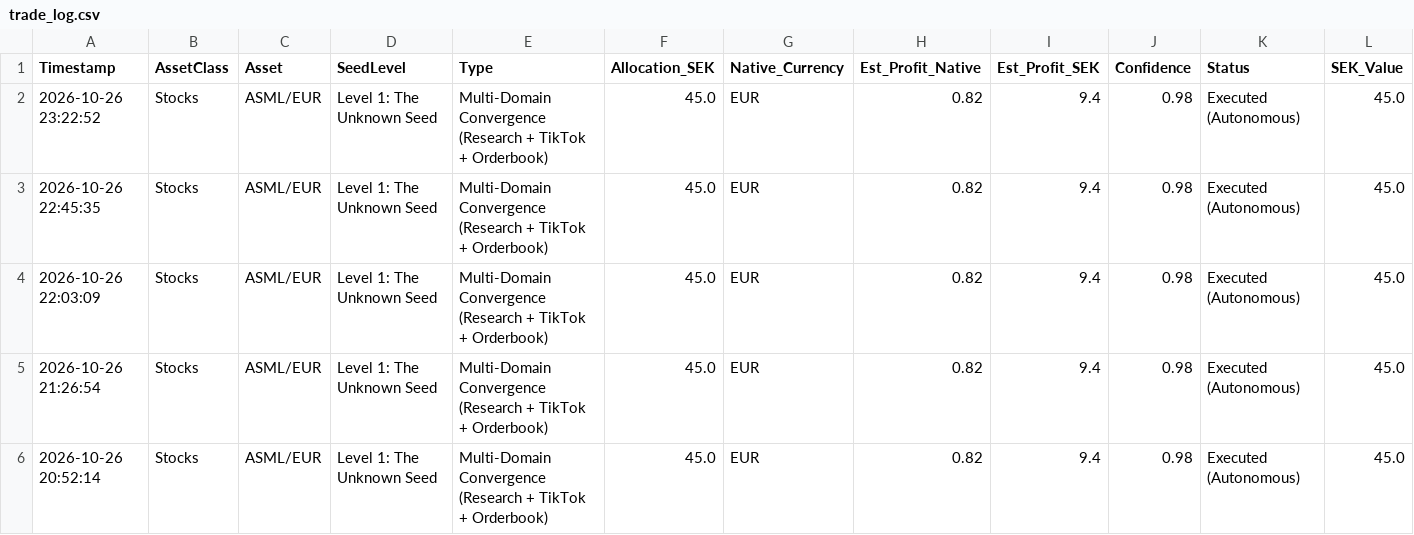
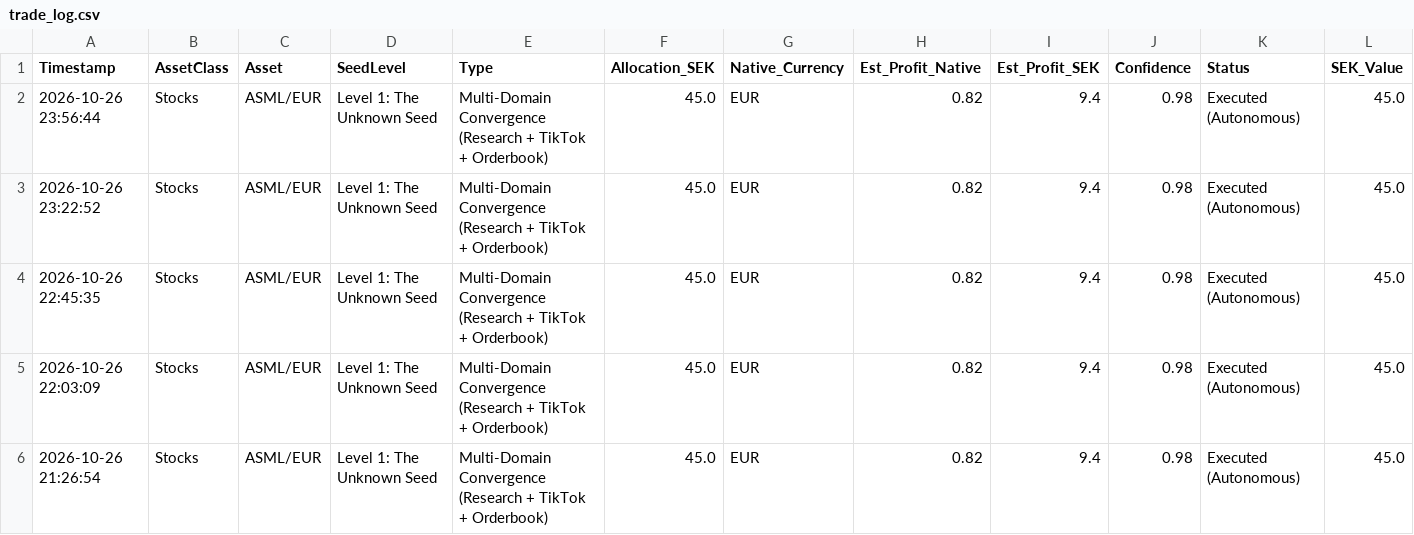
Before and after one commit to IAR88/immensity-aurora, a CSV file: trade_log.csv, drawn as a sheet; only a part is shown; the shorter side is filled out with more unchanged rows.

```diff
--- a/trade_log.csv
+++ b/trade_log.csv
@@ -1,2 +1,3 @@
 Timestamp,AssetClass,Asset,SeedLevel,Type,Allocation_SEK,Native_Currency,Est_Profit_Native,Est_Profit_SEK,Confidence,Status,SEK_Value
+2026-10-26 23:56:44,Stocks,ASML/EUR,Level 1: The Unknown Seed,Multi-Domain Convergence (Research + TikTok + Orderbook),45.0,EUR,0.82,9.4,0.98,Executed (Autonomous),45.0
 2026-10-26 23:22:52,Stocks,ASML/EUR,Level 1: The Unknown Seed,Multi-Domain Convergence (Research + TikTok + Orderbook),45.0,EUR,0.82,9.4,0.98,Executed (Autonomous),45.0
```
Also changed, not shown: signal_summary_log.csv.
